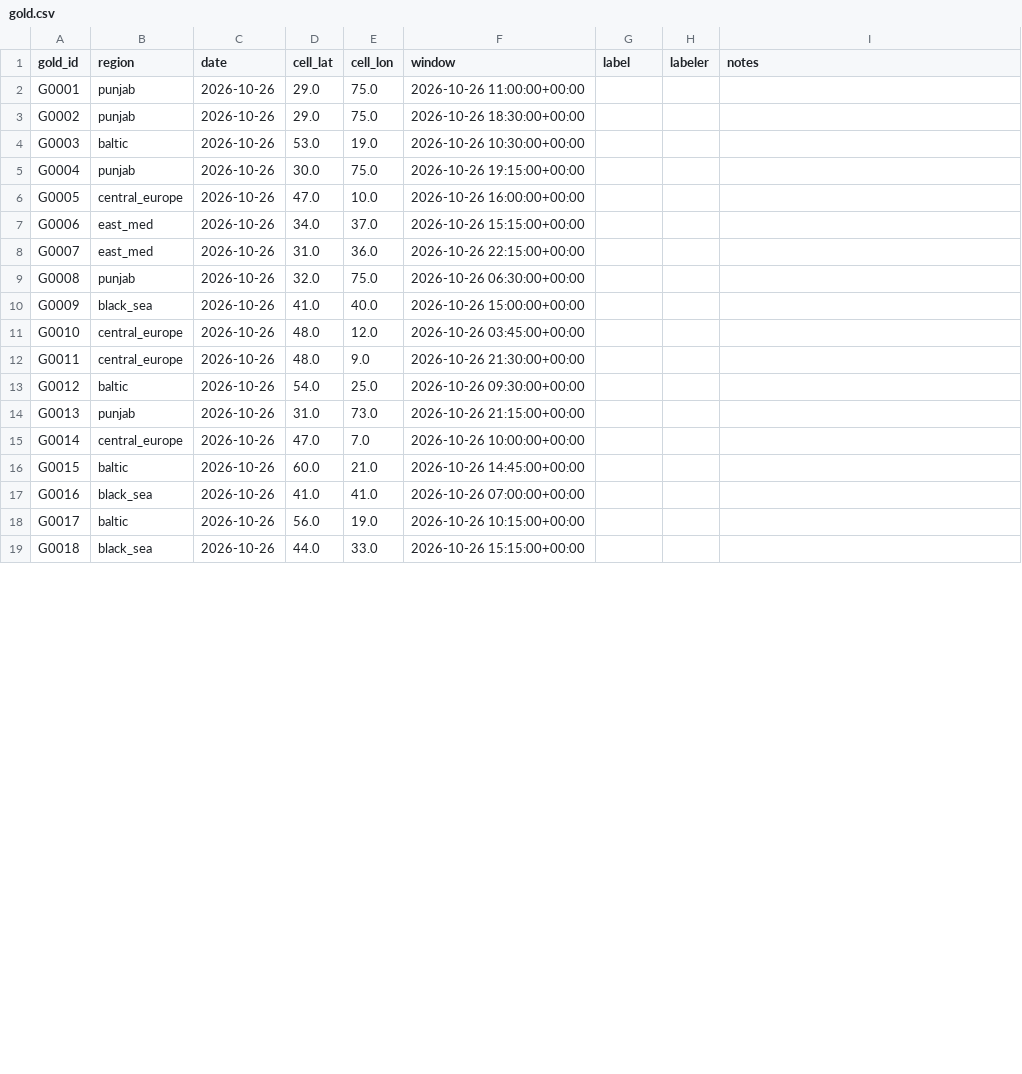
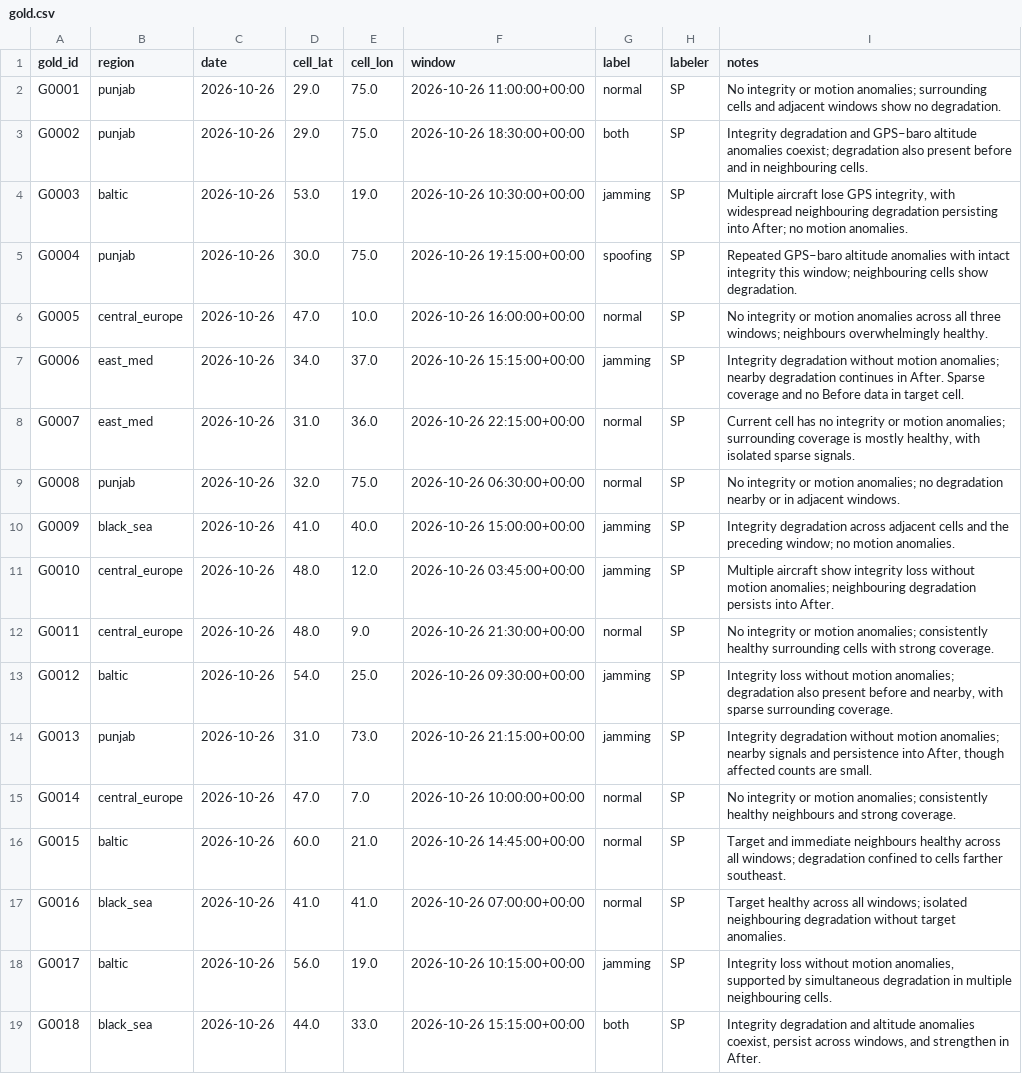
Before and after one commit to sahilprg/gnss-interference, a CSV file: labels/gold.csv, drawn as a sheet; only a part is shown; the diff covers the shown part only.

Commit message:
Gold labels: first batch

```diff
--- a/labels/gold.csv
+++ b/labels/gold.csv
@@ -1,19 +1,19 @@
 gold_id,region,date,cell_lat,cell_lon,window,label,labeler,notes
-G0001,punjab,2026-10-26,29.0,75.0,2026-10-26 11:00:00+00:00,,,
-G0002,punjab,2026-10-26,29.0,75.0,2026-10-26 18:30:00+00:00,,,
-G0003,baltic,2026-10-26,53.0,19.0,2026-10-26 10:30:00+00:00,,,
-G0004,punjab,2026-10-26,30.0,75.0,2026-10-26 19:15:00+00:00,,,
-G0005,central_europe,2026-10-26,47.0,10.0,2026-10-26 16:00:00+00:00,,,
-G0006,east_med,2026-10-26,34.0,37.0,2026-10-26 15:15:00+00:00,,,
-G0007,east_med,2026-10-26,31.0,36.0,2026-10-26 22:15:00+00:00,,,
-G0008,punjab,2026-10-26,32.0,75.0,2026-10-26 06:30:00+00:00,,,
-G0009,black_sea,2026-10-26,41.0,40.0,2026-10-26 15:00:00+00:00,,,
-G0010,central_europe,2026-10-26,48.0,12.0,2026-10-26 03:45:00+00:00,,,
-G0011,central_europe,2026-10-26,48.0,9.0,2026-10-26 21:30:00+00:00,,,
-G0012,baltic,2026-10-26,54.0,25.0,2026-10-26 09:30:00+00:00,,,
-G0013,punjab,2026-10-26,31.0,73.0,2026-10-26 21:15:00+00:00,,,
-G0014,central_europe,2026-10-26,47.0,7.0,2026-10-26 10:00:00+00:00,,,
-G0015,baltic,2026-10-26,60.0,21.0,2026-10-26 14:45:00+00:00,,,
-G0016,black_sea,2026-10-26,41.0,41.0,2026-10-26 07:00:00+00:00,,,
-G0017,baltic,2026-10-26,56.0,19.0,2026-10-26 10:15:00+00:00,,,
-G0018,black_sea,2026-10-26,44.0,33.0,2026-10-26 15:15:00+00:00,,,
+G0001,punjab,2026-10-26,29.0,75.0,2026-10-26 11:00:00+00:00,normal,SP,No integrity or motion anomalies; surrounding cells and adjacent windows show no degradation.
+G0002,punjab,2026-10-26,29.0,75.0,2026-10-26 18:30:00+00:00,both,SP,Integrity degradation and GPS–baro altitude anomalies coexist; degradation also present before and in neighbouring cells.
+G0003,baltic,2026-10-26,53.0,19.0,2026-10-26 10:30:00+00:00,jamming,SP,"Multiple aircraft lose GPS integrity, with widespread neighbouring degradation persisting into After; no motion anomalies."
+G0004,punjab,2026-10-26,30.0,75.0,2026-10-26 19:15:00+00:00,spoofing,SP,Repeated GPS–baro altitude anomalies with intact integrity this window; neighbouring cells show degradation.
+G0005,central_europe,2026-10-26,47.0,10.0,2026-10-26 16:00:00+00:00,normal,SP,No integrity or motion anomalies across all three windows; neighbours overwhelmingly healthy.
+G0006,east_med,2026-10-26,34.0,37.0,2026-10-26 15:15:00+00:00,jamming,SP,Integrity degradation without motion anomalies; nearby degradation continues in After. Sparse coverage and no Before data in target cell.
+G0007,east_med,2026-10-26,31.0,36.0,2026-10-26 22:15:00+00:00,normal,SP,"Current cell has no integrity or motion anomalies; surrounding coverage is mostly healthy, with isolated sparse signals."
+G0008,punjab,2026-10-26,32.0,75.0,2026-10-26 06:30:00+00:00,normal,SP,No integrity or motion anomalies; no degradation nearby or in adjacent windows.
+G0009,black_sea,2026-10-26,41.0,40.0,2026-10-26 15:00:00+00:00,jamming,SP,Integrity degradation across adjacent cells and the preceding window; no motion anomalies.
+G0010,central_europe,2026-10-26,48.0,12.0,2026-10-26 03:45:00+00:00,jamming,SP,Multiple aircraft show integrity loss without motion anomalies; neighbouring degradation persists into After.
+G0011,central_europe,2026-10-26,48.0,9.0,2026-10-26 21:30:00+00:00,normal,SP,No integrity or motion anomalies; consistently healthy surrounding cells with strong coverage.
+G0012,baltic,2026-10-26,54.0,25.0,2026-10-26 09:30:00+00:00,jamming,SP,"Integrity loss without motion anomalies; degradation also present before and nearby, with sparse surrounding coverage."
+G0013,punjab,2026-10-26,31.0,73.0,2026-10-26 21:15:00+00:00,jamming,SP,"Integrity degradation without motion anomalies; nearby signals and persistence into After, though affected counts are small."
+G0014,central_europe,2026-10-26,47.0,7.0,2026-10-26 10:00:00+00:00,normal,SP,No integrity or motion anomalies; consistently healthy neighbours and strong coverage.
+G0015,baltic,2026-10-26,60.0,21.0,2026-10-26 14:45:00+00:00,normal,SP,Target and immediate neighbours healthy across all windows; degradation confined to cells farther southeast.
+G0016,black_sea,2026-10-26,41.0,41.0,2026-10-26 07:00:00+00:00,normal,SP,Target healthy across all windows; isolated neighbouring degradation without target anomalies.
+G0017,baltic,2026-10-26,56.0,19.0,2026-10-26 10:15:00+00:00,jamming,SP,"Integrity loss without motion anomalies, supported by simultaneous degradation in multiple neighbouring cells."
+G0018,black_sea,2026-10-26,44.0,33.0,2026-10-26 15:15:00+00:00,both,SP,"Integrity degradation and altitude anomalies coexist, persist across windows, and strengthen in After."
```
Also changed, not shown: 99 edited cells elsewhere in this file.
